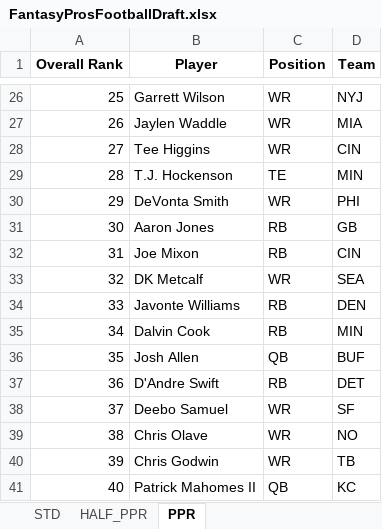
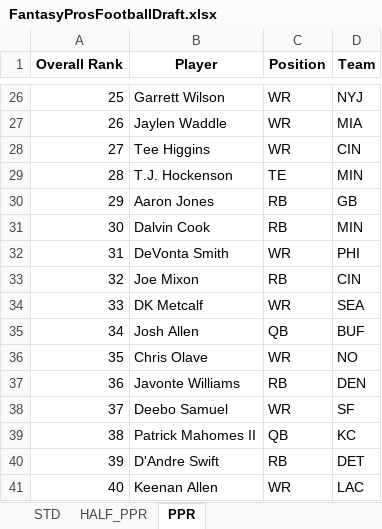
Before and after one commit to barbacbd/FantasyRankings, an Excel workbook: docs/FantasyProsFootballDraft.xlsx, sheet PPR, drawn as a sheet; only a part is shown, gaps mark what is left out; values as stored, in another font and other column widths than the file's, no borders; the diff covers the shown part only; the diff names each change by its address in the sheet, - before the commit and + after, or states it on an @@ line.

```diff
--- a/docs/FantasyProsFootballDraft.xlsx (sheet PPR)
+++ b/docs/FantasyProsFootballDraft.xlsx (sheet PPR)
-B30 (Player): DeVonta Smith
+B30 (Player): Aaron Jones
-C30 (Position): WR
+C30 (Position): RB
-D30 (Team): PHI
+D30 (Team): GB
-B31 (Player): Aaron Jones
+B31 (Player): Dalvin Cook
-D31 (Team): GB
+D31 (Team): MIN
-B32 (Player): Joe Mixon
+B32 (Player): DeVonta Smith
-C32 (Position): RB
+C32 (Position): WR
-D32 (Team): CIN
+D32 (Team): PHI
-B33 (Player): DK Metcalf
+B33 (Player): Joe Mixon
-C33 (Position): WR
+C33 (Position): RB
-D33 (Team): SEA
+D33 (Team): CIN
-B34 (Player): Javonte Williams
+B34 (Player): DK Metcalf
-C34 (Position): RB
+C34 (Position): WR
-D34 (Team): DEN
+D34 (Team): SEA
-B35 (Player): Dalvin Cook
+B35 (Player): Josh Allen
-C35 (Position): RB
+C35 (Position): QB
-D35 (Team): MIN
+D35 (Team): BUF
-B36 (Player): Josh Allen
+B36 (Player): Chris Olave
-C36 (Position): QB
+C36 (Position): WR
-D36 (Team): BUF
+D36 (Team): NO
-B37 (Player): D'Andre Swift
+B37 (Player): Javonte Williams
-D37 (Team): DET
+D37 (Team): DEN
-B39 (Player): Chris Olave
+B39 (Player): Patrick Mahomes II
-C39 (Position): WR
+C39 (Position): QB
-D39 (Team): NO
+D39 (Team): KC
-B40 (Player): Chris Godwin
+B40 (Player): D'Andre Swift
-C40 (Position): WR
+C40 (Position): RB
-D40 (Team): TB
+D40 (Team): DET
-B41 (Player): Patrick Mahomes II
+B41 (Player): Keenan Allen
-C41 (Position): QB
+C41 (Position): WR
-D41 (Team): KC
+D41 (Team): LAC
```
Also changed, not shown: 789 edited cells elsewhere in this sheet, sheet STD, sheet HALF_PPR, docs/FantasyProsBaseballDraft.xlsx, docs/FantasyProsBasketballDraft.xlsx, 8 other files.
